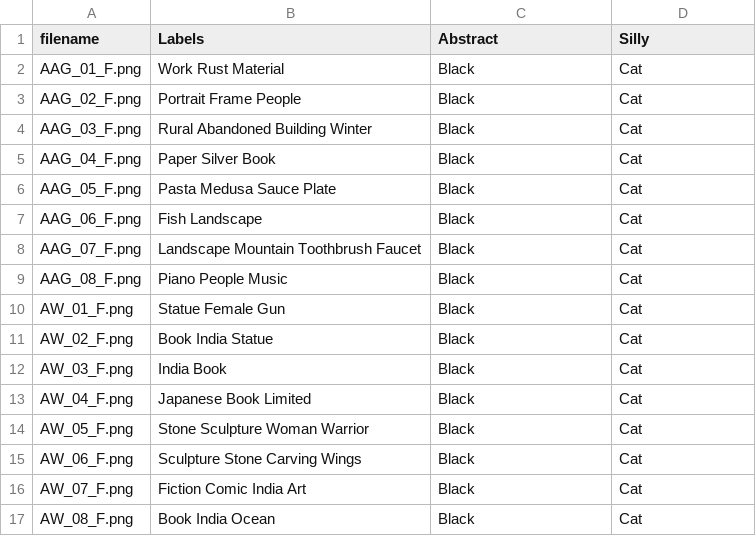
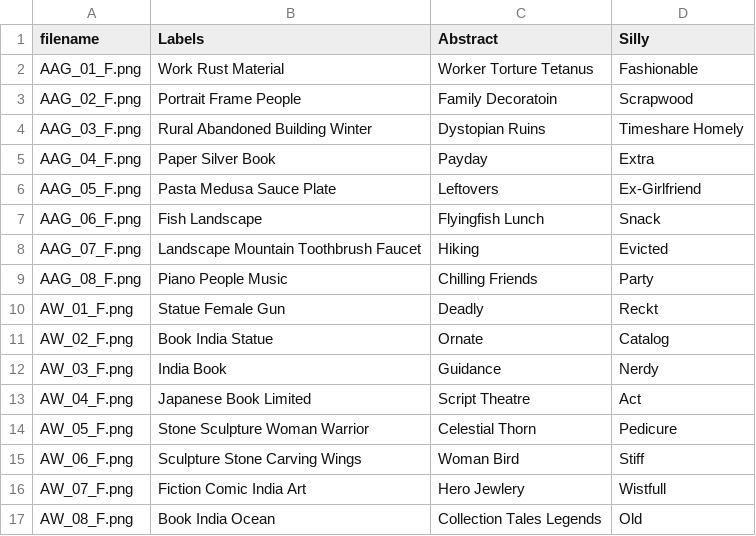
Before and after one commit to SeniorDesignTeam8/Collect-Connect, a CSV file: SDProject1/CollectConnect/Assets/Resources/Records/CSVEXPORTFILE.csv, drawn as a sheet; only a part is shown; the diff covers the shown part only.

```diff
--- a/SDProject1/CollectConnect/Assets/Resources/Records/CSVEXPORTFILE.csv
+++ b/SDProject1/CollectConnect/Assets/Resources/Records/CSVEXPORTFILE.csv
@@ -1,17 +1,17 @@
 filename, Labels,Abstract,Silly
-AAG_01_F.png,Work Rust Material,Black,Cat
-AAG_02_F.png,Portrait Frame People ,Black,Cat
-AAG_03_F.png,Rural Abandoned Building Winter,Black,Cat
-AAG_04_F.png,Paper Silver Book,Black,Cat
-AAG_05_F.png,Pasta Medusa Sauce Plate,Black,Cat
-AAG_06_F.png,Fish Landscape,Black,Cat
-AAG_07_F.png,Landscape Mountain Toothbrush Faucet ,Black,Cat
-AAG_08_F.png,Piano People Music,Black,Cat
-AW_01_F.png,Statue Female Gun ,Black,Cat
-AW_02_F.png,Book India Statue,Black,Cat
-AW_03_F.png,India Book ,Black,Cat
-AW_04_F.png,Japanese Book Limited,Black,Cat
-AW_05_F.png,Stone Sculpture Woman Warrior,Black,Cat
-AW_06_F.png,Sculpture Stone Carving Wings,Black,Cat
-AW_07_F.png,Fiction Comic India Art,Black,Cat
-AW_08_F.png,Book India Ocean,Black,Cat
+AAG_01_F.png,Work Rust Material,Worker Torture Tetanus,Fashionable
+AAG_02_F.png,Portrait Frame People ,Family Decoratoin ,Scrapwood
+AAG_03_F.png,Rural Abandoned Building Winter,Dystopian Ruins ,Timeshare Homely
+AAG_04_F.png,Paper Silver Book, Payday,Extra
+AAG_05_F.png,Pasta Medusa Sauce Plate,Leftovers ,Ex-Girlfriend
+AAG_06_F.png,Fish Landscape,Flyingfish Lunch,Snack
+AAG_07_F.png,Landscape Mountain Toothbrush Faucet ,Hiking,Evicted
+AAG_08_F.png,Piano People Music,Chilling Friends,Party
+AW_01_F.png,Statue Female Gun ,Deadly ,Reckt
+AW_02_F.png,Book India Statue,Ornate,Catalog
+AW_03_F.png,India Book ,Guidance ,Nerdy
+AW_04_F.png,Japanese Book Limited,Script  Theatre ,Act
+AW_05_F.png,Stone Sculpture Woman Warrior,Celestial Thorn,Pedicure
+AW_06_F.png,Sculpture Stone Carving Wings,Woman Bird,Stiff
+AW_07_F.png,Fiction Comic India Art,Hero Jewlery,Wistfull
+AW_08_F.png,Book India Ocean,Collection Tales Legends,Old
```
Also changed, not shown: 80 edited cells elsewhere in this file, 19 other files.
